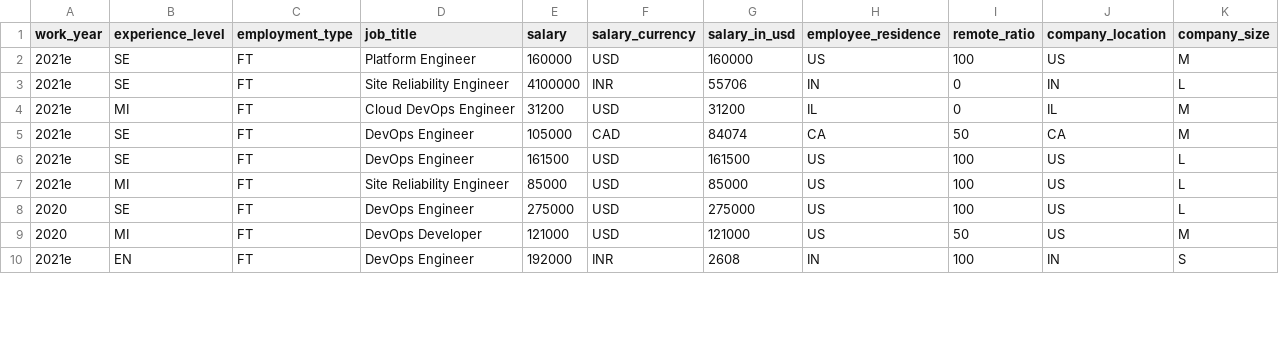
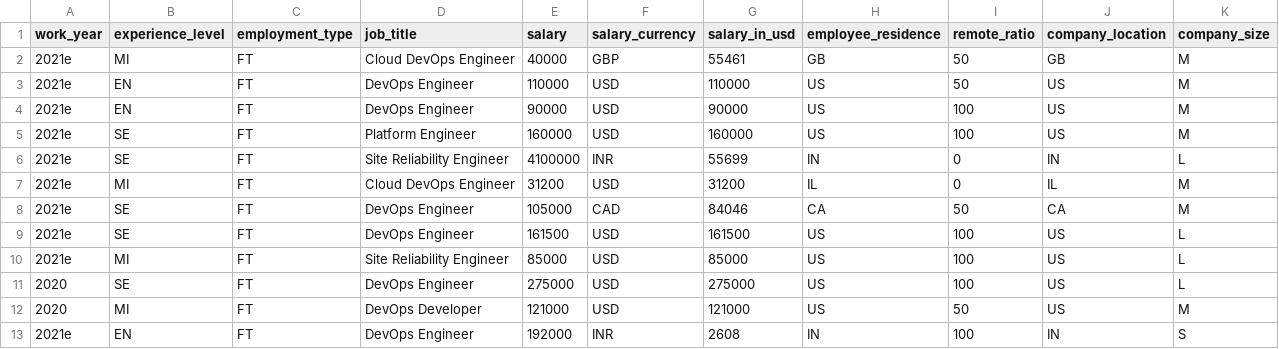
Before and after one commit to foorilla/devops-jobs-net-salaries, a CSV file: salaries.csv, drawn as a sheet; only a part is shown; the diff covers the shown part only.

```diff
--- a/salaries.csv
+++ b/salaries.csv
@@ -1,6 +1,9 @@
 work_year,experience_level,employment_type,job_title,salary,salary_currency,salary_in_usd,employee_residence,remote_ratio,company_location,company_size
+2021e,MI,FT,Cloud DevOps Engineer,40000,GBP,55461,GB,50,GB,M
+2021e,EN,FT,DevOps Engineer,110000,USD,110000,US,50,US,M
+2021e,EN,FT,DevOps Engineer,90000,USD,90000,US,100,US,M
 2021e,SE,FT,Platform Engineer,160000,USD,160000,US,100,US,M
-2021e,SE,FT,Site Reliability Engineer,4100000,INR,55706,IN,0,IN,L
+2021e,SE,FT,Site Reliability Engineer,4100000,INR,55699,IN,0,IN,L
 2021e,MI,FT,Cloud DevOps Engineer,31200,USD,31200,IL,0,IL,M
-2021e,SE,FT,DevOps Engineer,105000,CAD,84074,CA,50,CA,M
+2021e,SE,FT,DevOps Engineer,105000,CAD,84046,CA,50,CA,M
 2021e,SE,FT,DevOps Engineer,161500,USD,161500,US,100,US,L
```
Also changed, not shown: 50 edited cells elsewhere in this file, 1 other file.
